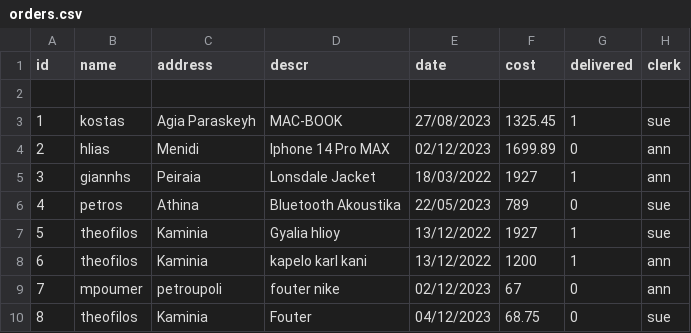
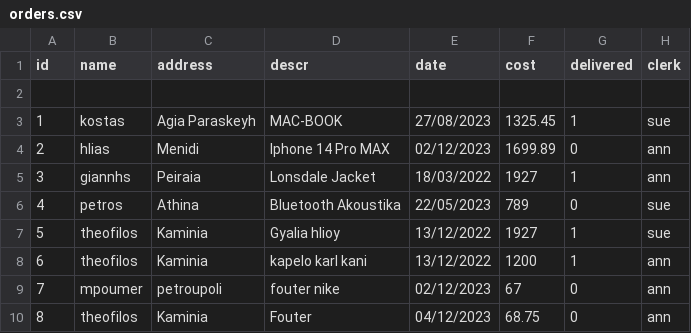
Before and after one commit to TeddyDaps/Projects, a CSV file: orders.csv, drawn as a sheet.

Commit message:
Restoring Orders.csv

```diff
--- a/orders.csv
+++ b/orders.csv
@@ -9,2 +9,2 @@ id,name,address,descr,date,cost,delivered,clerk
 7,mpoumer,petroupoli,fouter nike,02/12/2023,67,0,ann
-8,theofilos,Kaminia,Fouter,04/12/2023,68.75,0,sue
+8,theofilos,Kaminia,Fouter,04/12/2023,68.75,0,ann
```
